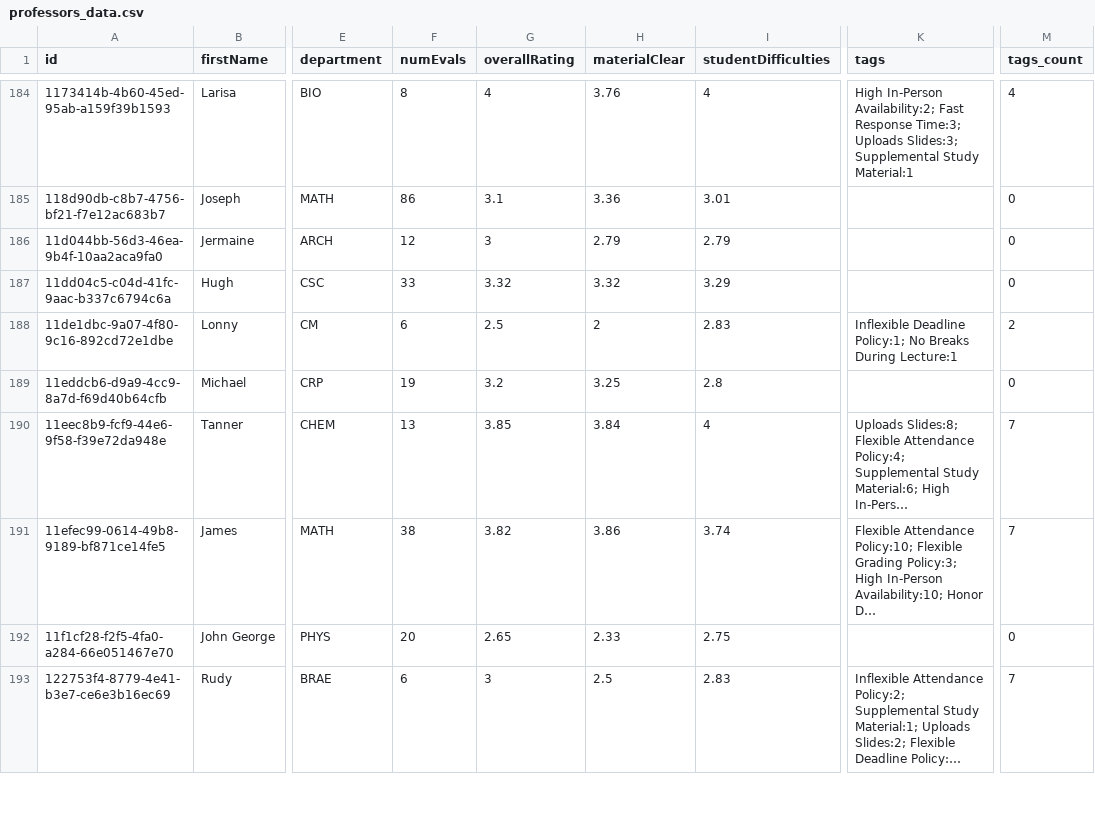
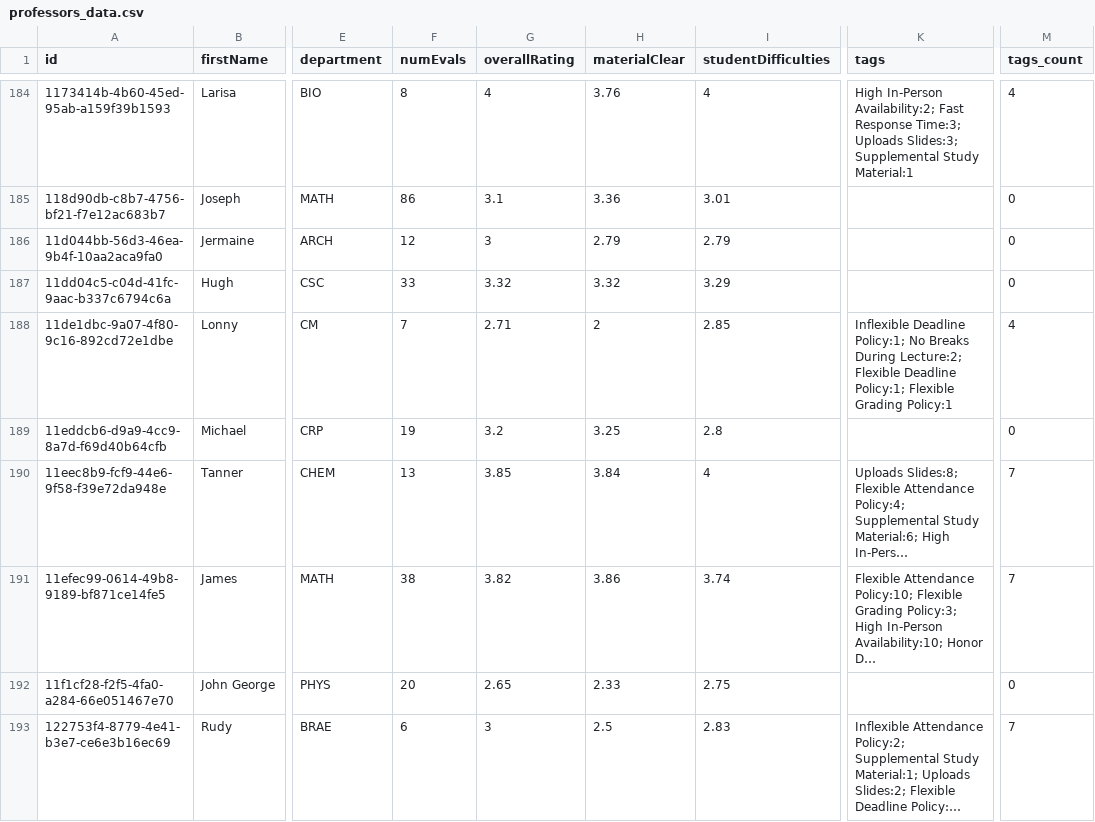
Before and after one commit to sreshtalluri/polyratings-data-collection, a CSV file: data/main/professors_data.csv, drawn as a sheet; only a part is shown, gaps mark what is left out; long unchanged cells end in …; the diff covers the shown part only; the diff names each change by its address in the sheet, - before the commit and + after, or states it on an @@ line.

```diff
--- a/data/main/professors_data.csv
+++ b/data/main/professors_data.csv
-F188 (numEvals): 6
+F188 (numEvals): 7
-G188 (overallRating): 2.5
+G188 (overallRating): 2.71
-I188 (studentDifficulties): 2.83
+I188 (studentDifficulties): 2.85
-K188 (tags): …Breaks During Lecture:1
+K188 (tags): …Breaks During Lecture:2; Flexible Deadline Policy:1; Flexible Grading Policy:1
-M188 (tags_count): 2
+M188 (tags_count): 4
```
Also changed, not shown: 48 edited cells elsewhere in this file, data/main/department_summary.csv, data/main/professor_name_to_id.csv, 1 other file.
